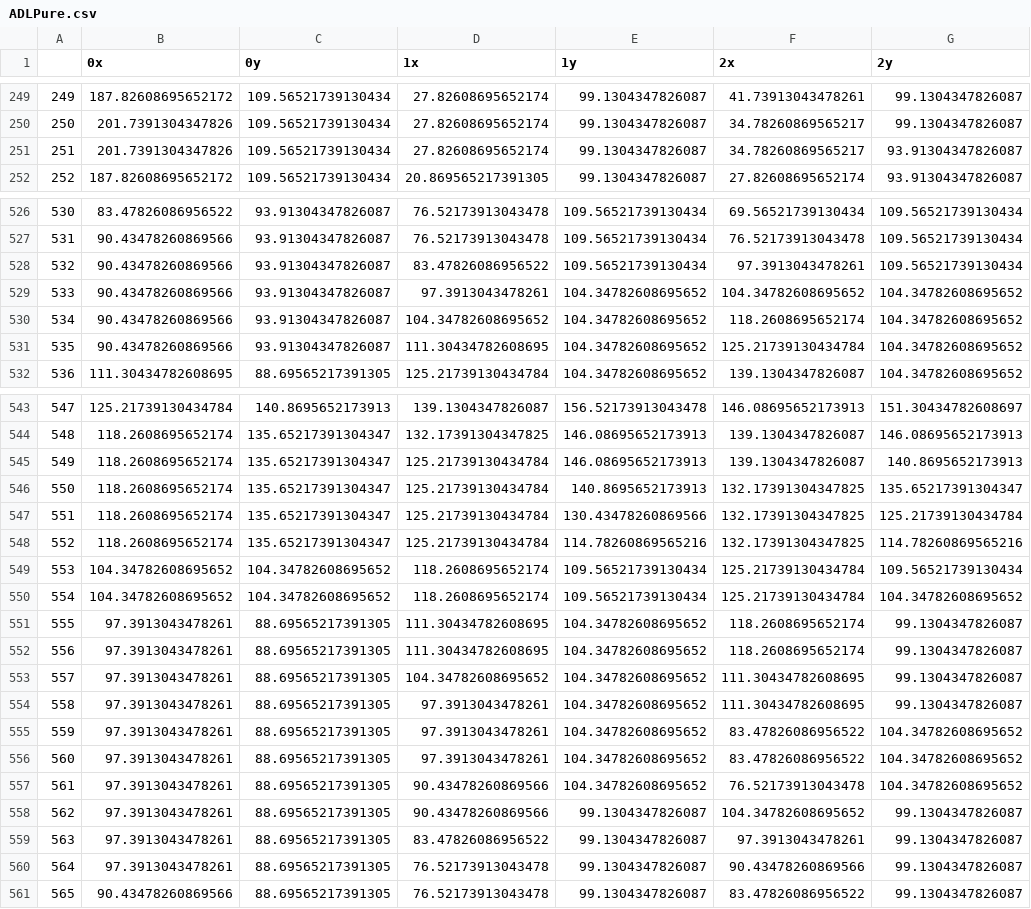
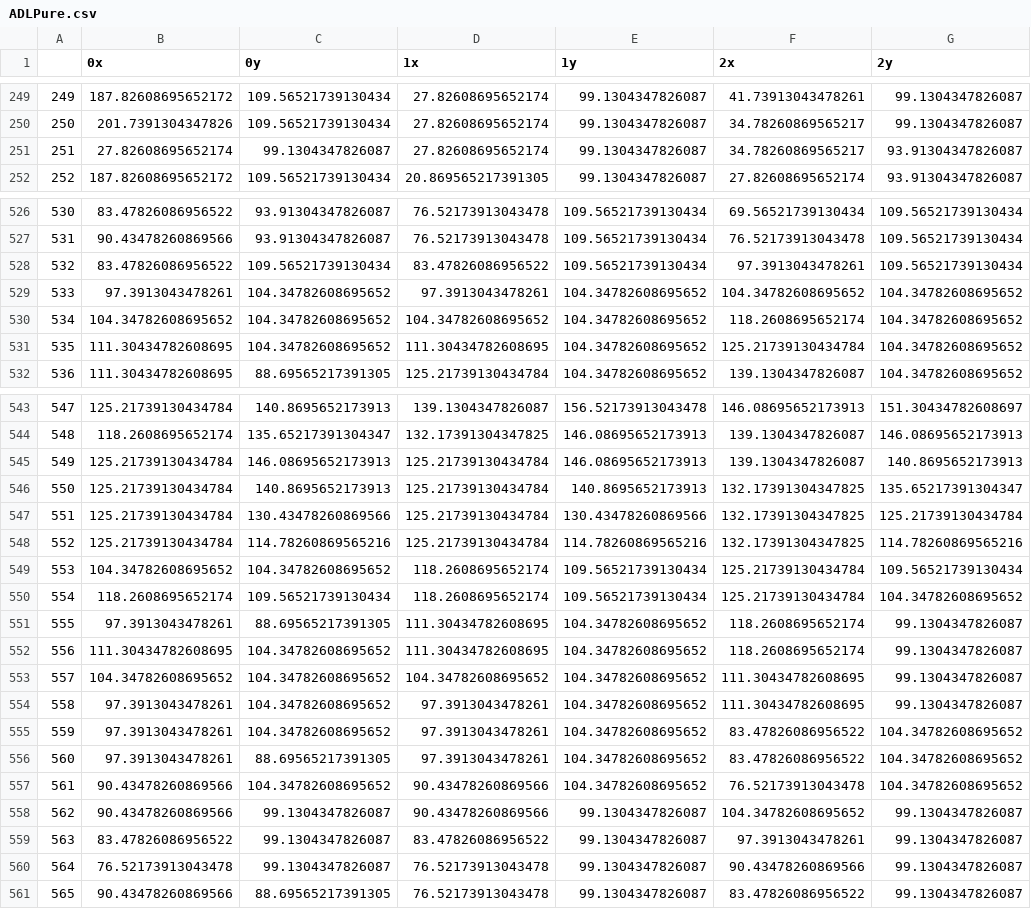
Before and after one commit to swy20190/Graduation-Design-Note, a CSV file: code/data/ADLPure.csv, drawn as a sheet; only a part is shown, gaps mark what is left out; the diff covers the shown part only; the diff names each change by its address in the sheet, - before the commit and + after, or states it on an @@ line.

```diff
--- a/code/data/ADLPure.csv
+++ b/code/data/ADLPure.csv
-B251 (0x): 201.7391304347826
+B251 (0x): 27.82608695652174
-C251 (0y): 109.56521739130434
+C251 (0y): 99.1304347826087
-B528 (0x): 90.43478260869566
+B528 (0x): 83.47826086956522
-C528 (0y): 93.91304347826087
+C528 (0y): 109.56521739130434
-B529 (0x): 90.43478260869566
+B529 (0x): 97.3913043478261
-C529:C531 (0y): 93.91304347826087
+C529:C531 (0y): 104.34782608695652
-B530 (0x): 90.43478260869566
+B530 (0x): 104.34782608695652
-B531 (0x): 90.43478260869566
+B531 (0x): 111.30434782608695
-B545:B548 (0x): 118.2608695652174
+B545:B548 (0x): 125.21739130434784
-C545 (0y): 135.65217391304347
+C545 (0y): 146.08695652173913
-C546 (0y): 135.65217391304347
+C546 (0y): 140.8695652173913
-C547 (0y): 135.65217391304347
+C547 (0y): 130.43478260869566
-C548 (0y): 135.65217391304347
+C548 (0y): 114.78260869565216
-B550 (0x): 104.34782608695652
+B550 (0x): 118.2608695652174
-C550 (0y): 104.34782608695652
+C550 (0y): 109.56521739130434
-B552 (0x): 97.3913043478261
+B552 (0x): 111.30434782608695
-C552:C555 (0y): 88.69565217391305
+C552:C555 (0y): 104.34782608695652
-B553 (0x): 97.3913043478261
+B553 (0x): 104.34782608695652
-B557:B558 (0x): 97.3913043478261
+B557:B558 (0x): 90.43478260869566
-C557 (0y): 88.69565217391305
+C557 (0y): 104.34782608695652
-C558:C560 (0y): 88.69565217391305
+C558:C560 (0y): 99.1304347826087
-B559 (0x): 97.3913043478261
+B559 (0x): 83.47826086956522
-B560 (0x): 97.3913043478261
+B560 (0x): 76.52173913043478
```
Also changed, not shown: 8 edited cells elsewhere in this file, code/data/FallPure.csv, 9 other files.
